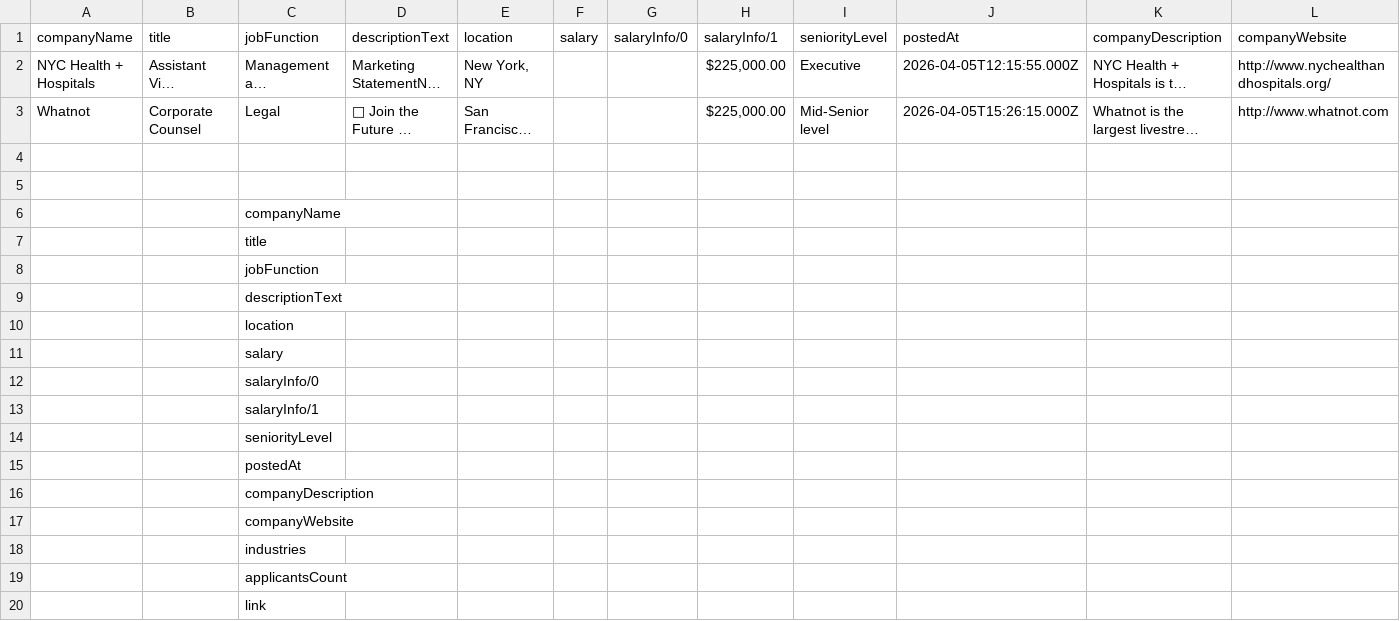
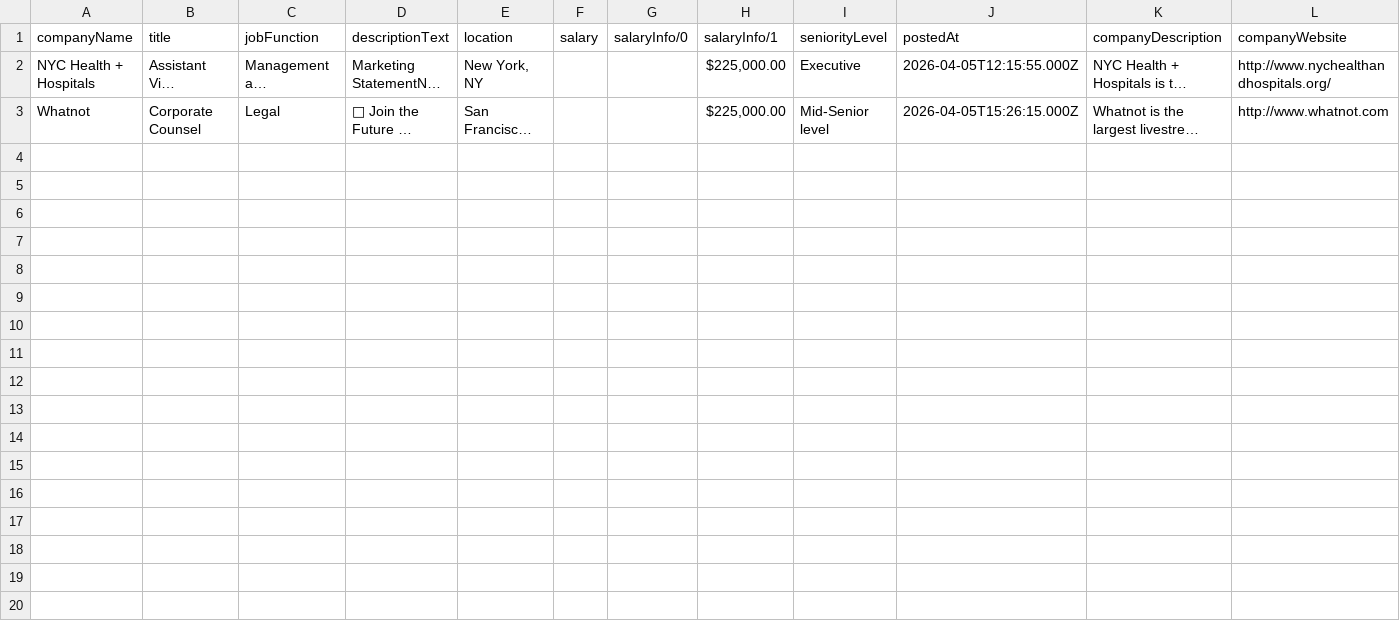
Before and after one commit to mortenvandersen/job, a CSV file: scrapes/latest.csv, drawn as a sheet; only a part is shown; long unchanged cells end in …; rows hold the shown columns only; the diff names each change by its address in the sheet, - before the commit and + after, or states it on an @@ line.

Commit message:
Scrape upload

```diff
--- a/scrapes/latest.csv
+++ b/scrapes/latest.csv
-row 4: (empty)
-row 5: (empty)
-row 6:  |  | companyName
-row 7:  |  | title
-row 8:  |  | jobFunction
-row 9:  |  | descriptionText
-row 10:  |  | location
-row 11:  |  | salary
-row 12:  |  | salaryInfo/0
-row 13:  |  | salaryInfo/1
-row 14:  |  | seniorityLevel
-row 15:  |  | postedAt
-row 16:  |  | companyDescription
-row 17:  |  | companyWebsite
-row 18:  |  | industries
-row 19:  |  | applicantsCount
-row 20:  |  | link
```
